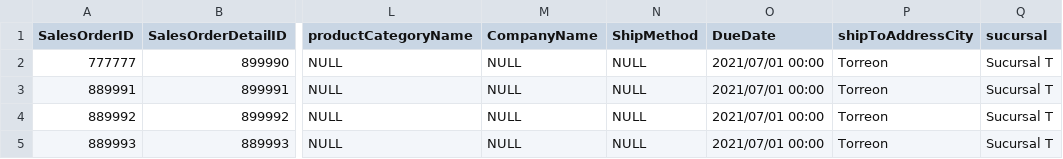
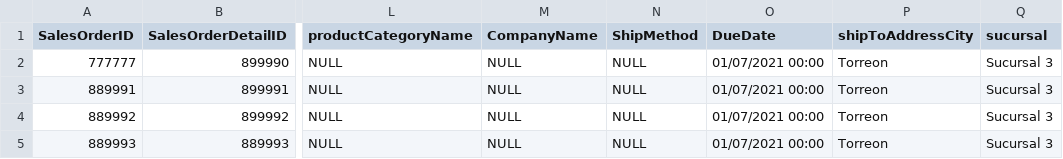
Before and after one commit to milton1999k/mineria-, a CSV file: Bicicleta Torreón11.csv, drawn as a sheet; only a part is shown, gaps mark what is left out; the diff names each change by its address in the sheet, - before the commit and + after, or states it on an @@ line.

Commit message:
Update Bicicleta Torreón11.csv

```diff
--- a/Bicicleta Torreón11.csv
+++ b/Bicicleta Torreón11.csv
-O2:O5 (DueDate): 2021/07/01 00:00
+O2:O5 (DueDate): 01/07/2021 00:00
-Q2:Q5 (sucursal): Sucursal T
+Q2:Q5 (sucursal): Sucursal 3
```
